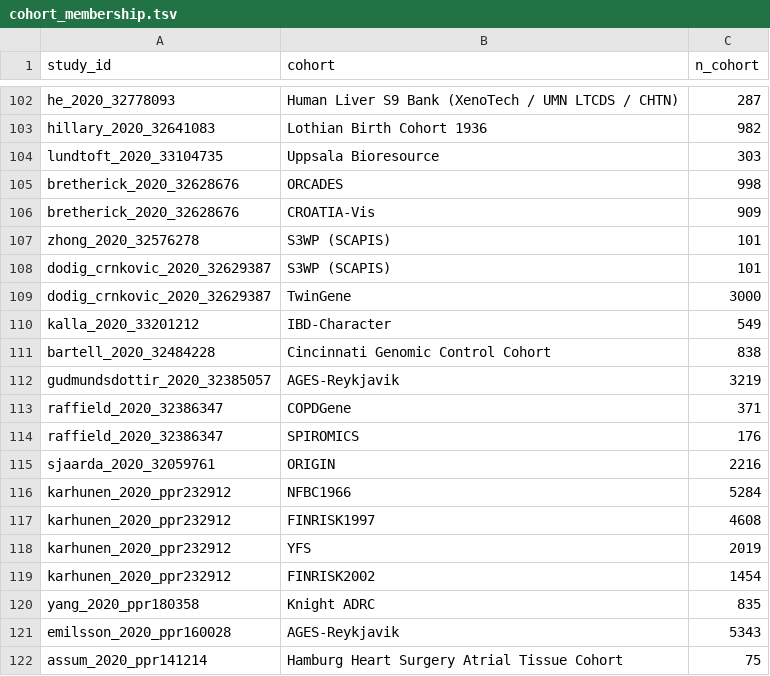
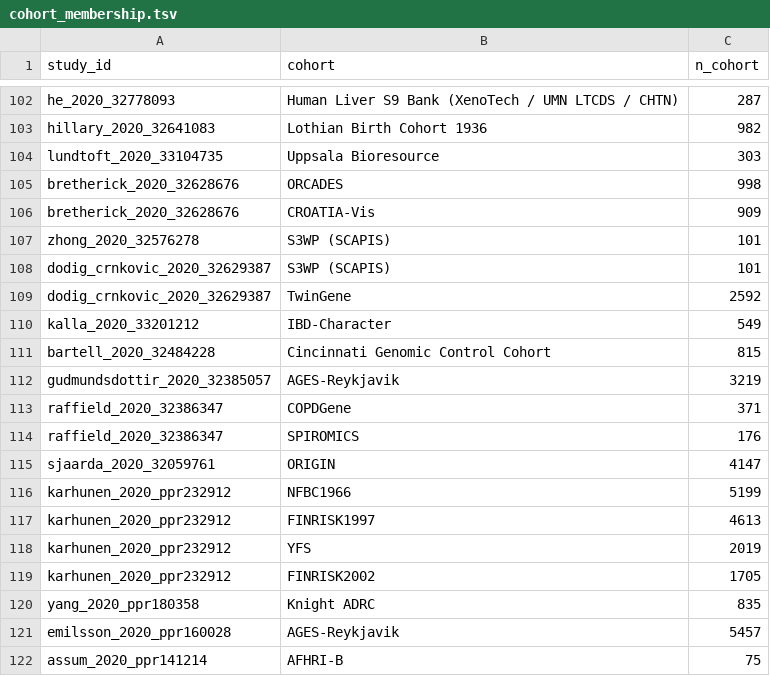
Before and after one commit to mattlee821/proteomic-gwas-catalogue, a TSV file: catalogue/cohort_membership.tsv, drawn as a sheet; only a part is shown, gaps mark what is left out.

```diff
--- a/catalogue/cohort_membership.tsv
+++ b/catalogue/cohort_membership.tsv
@@ -108,5 +108,5 @@ zhong_2020_32576278	S3WP (SCAPIS)	101
 dodig_crnkovic_2020_32629387	S3WP (SCAPIS)	101
-dodig_crnkovic_2020_32629387	TwinGene	3000
+dodig_crnkovic_2020_32629387	TwinGene	2592
 kalla_2020_33201212	IBD-Character	549
-bartell_2020_32484228	Cincinnati Genomic Control Cohort	838
+bartell_2020_32484228	Cincinnati Genomic Control Cohort	815
 gudmundsdottir_2020_32385057	AGES-Reykjavik	3219
@@ -114,9 +114,9 @@ raffield_2020_32386347	COPDGene	371
 raffield_2020_32386347	SPIROMICS	176
-sjaarda_2020_32059761	ORIGIN	2216
-karhunen_2020_ppr232912	NFBC1966	5284
-karhunen_2020_ppr232912	FINRISK1997	4608
+sjaarda_2020_32059761	ORIGIN	4147
+karhunen_2020_ppr232912	NFBC1966	5199
+karhunen_2020_ppr232912	FINRISK1997	4613
 karhunen_2020_ppr232912	YFS	2019
-karhunen_2020_ppr232912	FINRISK2002	1454
+karhunen_2020_ppr232912	FINRISK2002	1705
 yang_2020_ppr180358	Knight ADRC	835
-emilsson_2020_ppr160028	AGES-Reykjavik	5343
-assum_2020_ppr141214	Hamburg Heart Surgery Atrial Tissue Cohort	75
+emilsson_2020_ppr160028	AGES-Reykjavik	5457
+assum_2020_ppr141214	AFHRI-B	75
```
Also changed, not shown: catalogue/search_runs.tsv, catalogue/strata.tsv, 2 other files.
